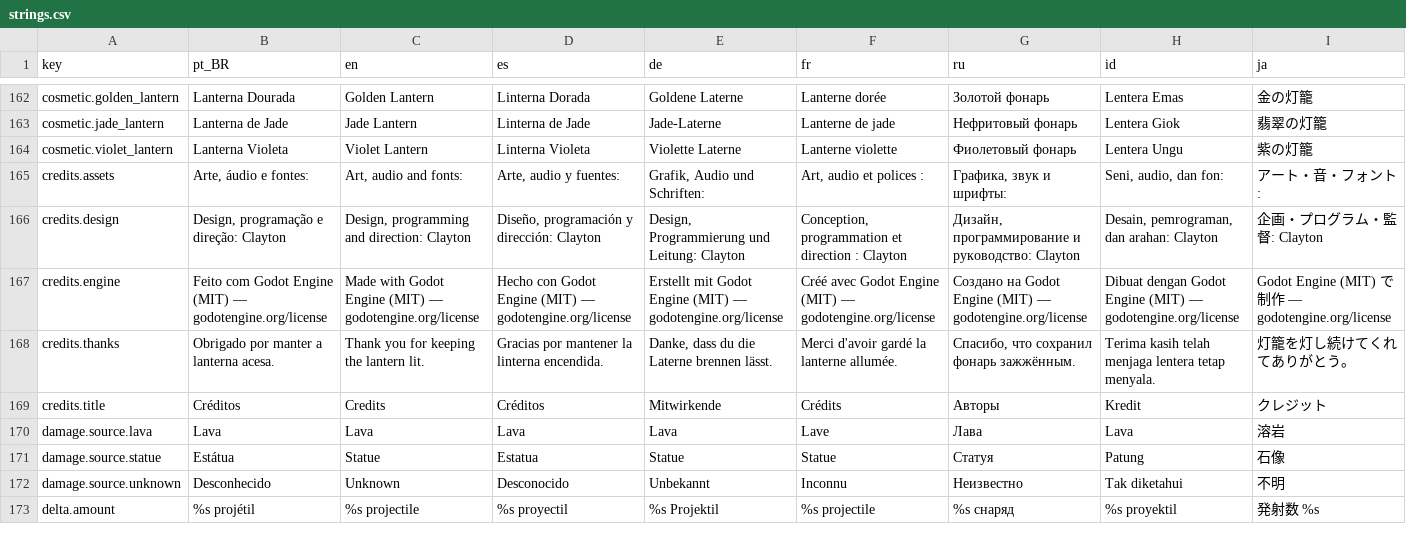
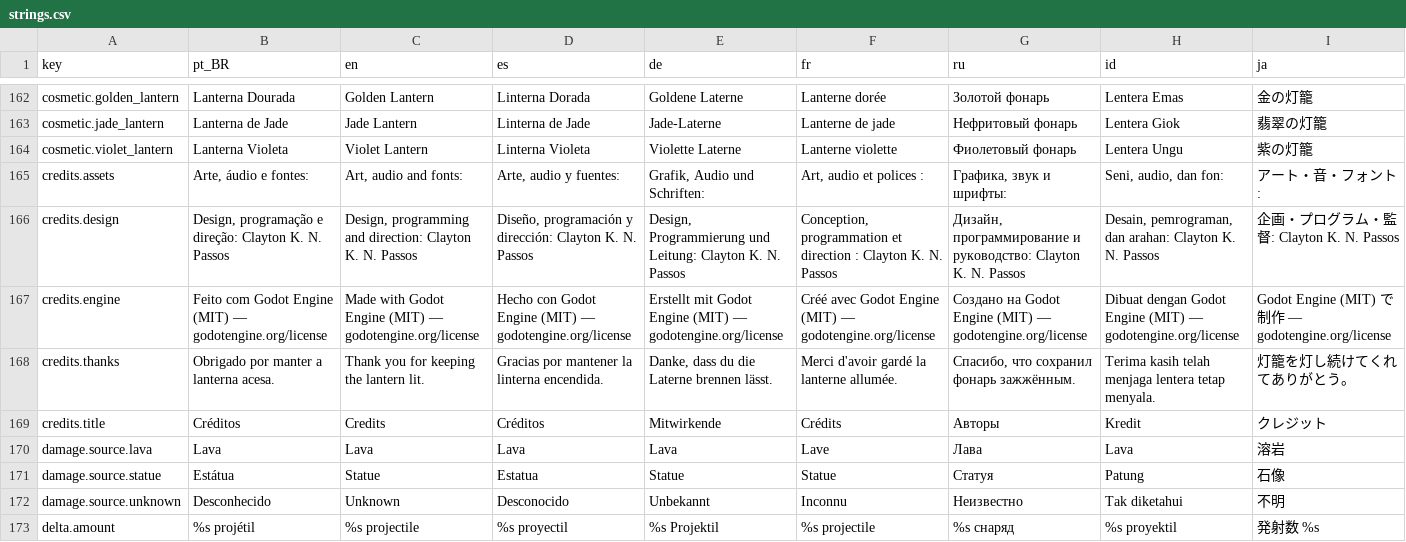
Before and after one commit to netstart/hyakki, a CSV file: i18n/strings.csv, drawn as a sheet; only a part is shown, gaps mark what is left out; the diff covers the shown part only; the diff names each change by its address in the sheet, - before the commit and + after, or states it on an @@ line.

```diff
--- a/i18n/strings.csv
+++ b/i18n/strings.csv
-B166 (pt_BR): Design, programação e direção: Clayton
+B166 (pt_BR): Design, programação e direção: Clayton K. N. Passos
-C166 (en): …direction: Clayton
+C166 (en): …direction: Clayton K. N. Passos
-D166 (es): …dirección: Clayton
+D166 (es): …dirección: Clayton K. N. Passos
-E166 (de): …Leitung: Clayton
+E166 (de): …Leitung: Clayton K. N. Passos
-F166 (fr): …: Clayton
+F166 (fr): …: Clayton K. N. Passos
-G166 (ru): …руководство: Clayton
+G166 (ru): …руководство: Clayton K. N. Passos
-H166 (id): …arahan: Clayton
+H166 (id): …arahan: Clayton K. N. Passos
-I166 (ja): 企画・プログラム・監督: Clayton
+I166 (ja): 企画・プログラム・監督: Clayton K. N. Passos
```
Also changed, not shown: 3 edited cells elsewhere in this file, 16 other files.
